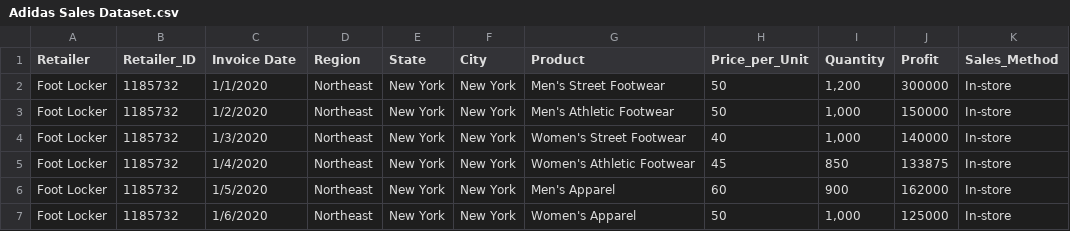
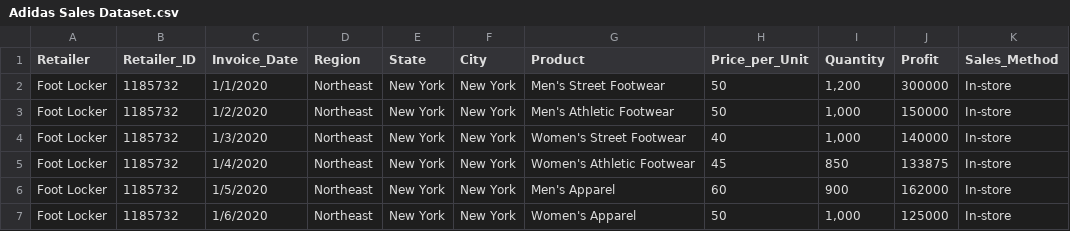
Before and after one commit to AbhiGithub101/abhirepo, a CSV file: Adidas Sales Dataset.csv, drawn as a sheet; only a part is shown.

Commit message:
Update Adidas Sales Dataset.csv

```diff
--- a/Adidas Sales Dataset.csv
+++ b/Adidas Sales Dataset.csv
@@ -1,2 +1,2 @@
-Retailer,Retailer_ID,Invoice Date,Region,State,City,Product,Price_per_Unit,Quantity,Profit,Sales_Method
+Retailer,Retailer_ID,Invoice_Date,Region,State,City,Product,Price_per_Unit,Quantity,Profit,Sales_Method
 Foot Locker,1185732,1/1/2020,Northeast,New York,New York,Men's Street Footwear,50,"1,200",300000,In-store
```
